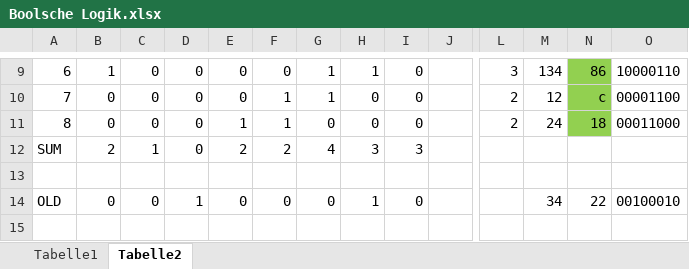
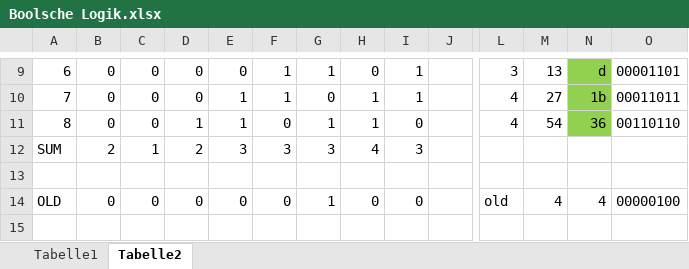
Before and after one commit to RitterVonDodling/GameOfLife, an Excel workbook: help/Boolsche Logik.xlsx, sheet Tabelle2, drawn as a sheet; only a part is shown, gaps mark what is left out; values as stored, in another font and other column widths than the file's, no borders; conditional formats not drawn; the diff covers the shown part only; the diff names each change by its address in the sheet, - before the commit and + after, or states it on an @@ line.

```diff
--- a/help/Boolsche Logik.xlsx (sheet Tabelle2)
+++ b/help/Boolsche Logik.xlsx (sheet Tabelle2)
-B9: 1
+B9: 0
-F9: 0
+F9: 1
-H9: 1
+H9: 0
-I9:I10: 0
+I9:I10: 1
-M9: 134
+M9: 13
-N9: 86
+N9: d
-O9: 10000110
+O9: 00001101
-E10: 0
+E10: 1
-G10: 1
+G10: 0
-H10:H11: 0
+H10:H11: 1
-L10:L11: 2
+L10:L11: 4
-M10: 12
+M10: 27
-N10: c
+N10: 1b
-O10: 00001100
+O10: 00011011
-D11: 0
+D11: 1
-F11: 1
+F11: 0
-G11: 0
+G11: 1
-M11: 24
+M11: 54
-N11: 18
+N11: 36
-O11: 00011000
+O11: 00110110
-D12: 0
+D12: 2
-E12: 2
+E12: 3
-F12: 2
+F12: 3
-G12: 4
+G12: 3
-H12: 3
+H12: 4
-D14: 1
+D14: 0
-G14: 0
+G14: 1
-H14: 1
+H14: 0
-L14: (empty)
+L14: old
-M14: 34
+M14: 4
-N14: 22
+N14: 4
-O14: 00100010
+O14: 00000100
```
Also changed, not shown: 3 added rows, 3 removed rows and 165 edited cells elsewhere in this sheet, 4 other files.
